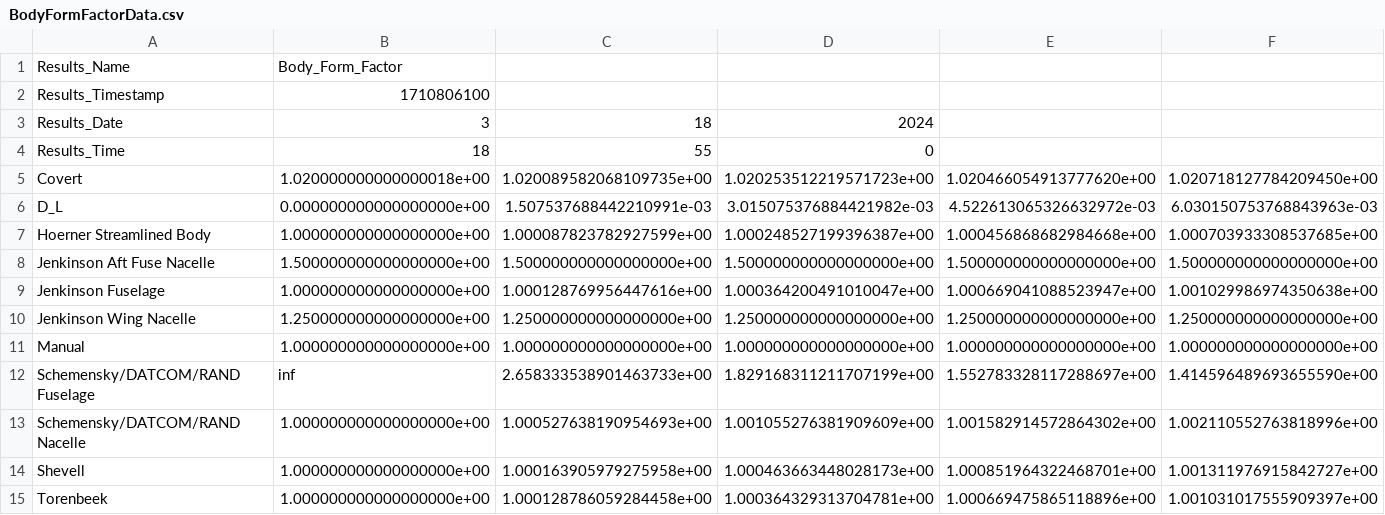
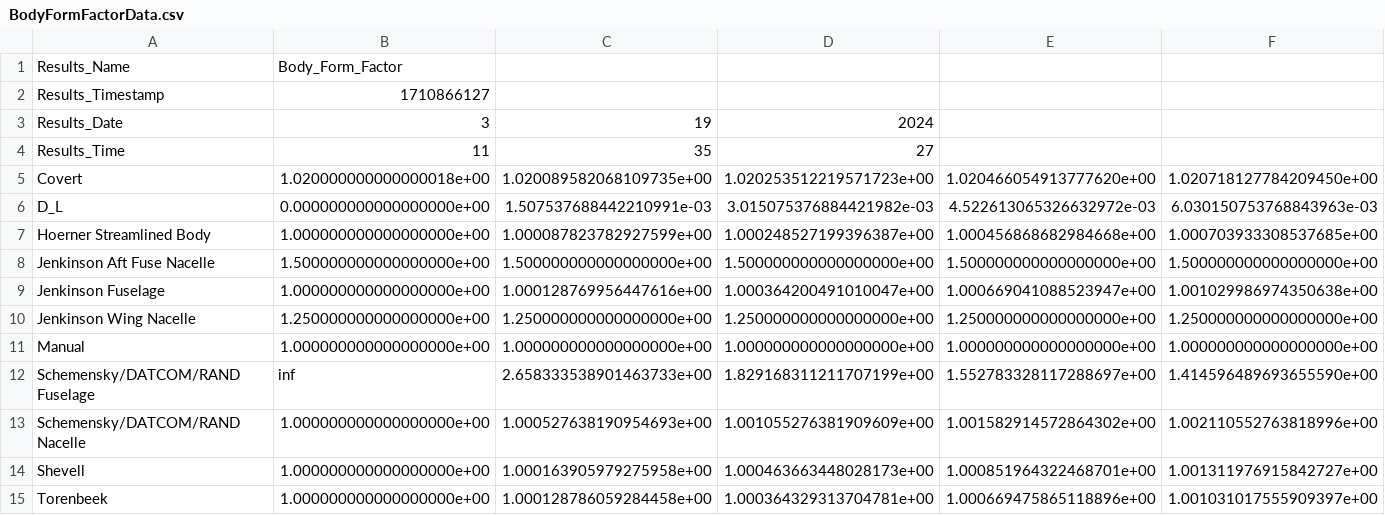
Before and after one commit to wyattkac/AERE463-Project-Optimization, a CSV file: BodyFormFactorData.csv, drawn as a sheet; only a part is shown; the diff names each change by its address in the sheet, - before the commit and + after, or states it on an @@ line.

```diff
--- a/BodyFormFactorData.csv
+++ b/BodyFormFactorData.csv
-B2: 1710806100
+B2: 1710866127
-C3: 18
+C3: 19
-B4: 18
+B4: 11
-C4: 55
+C4: 35
-D4: 0
+D4: 27
```
Also changed, not shown: CompGeomRes.csv, FrictionCoefficientData.csv, 46 other files.
